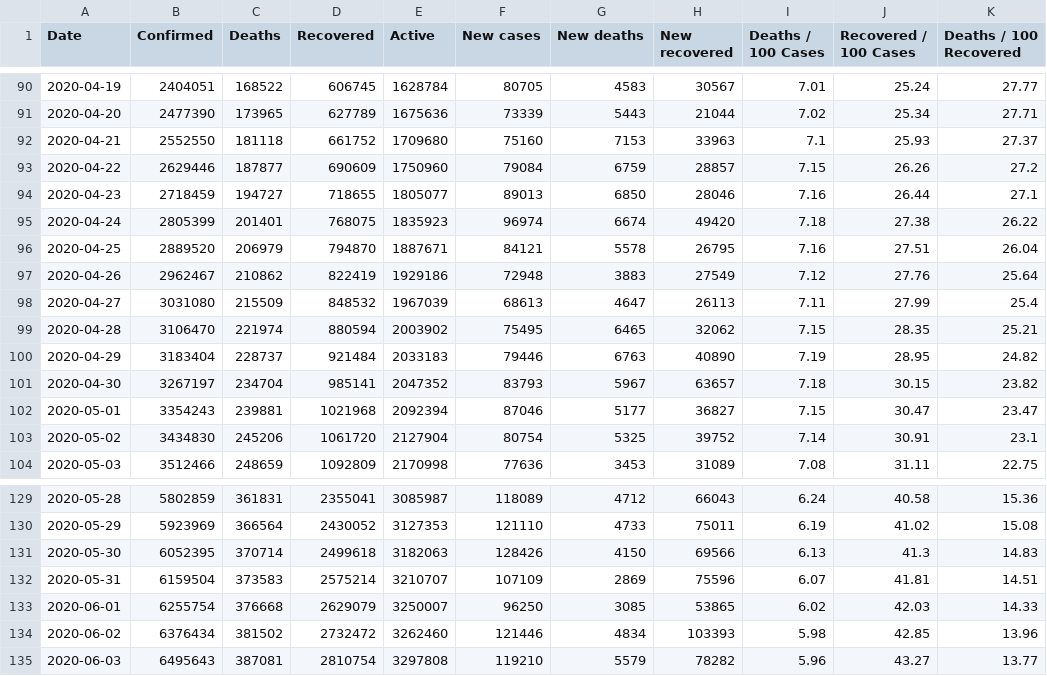
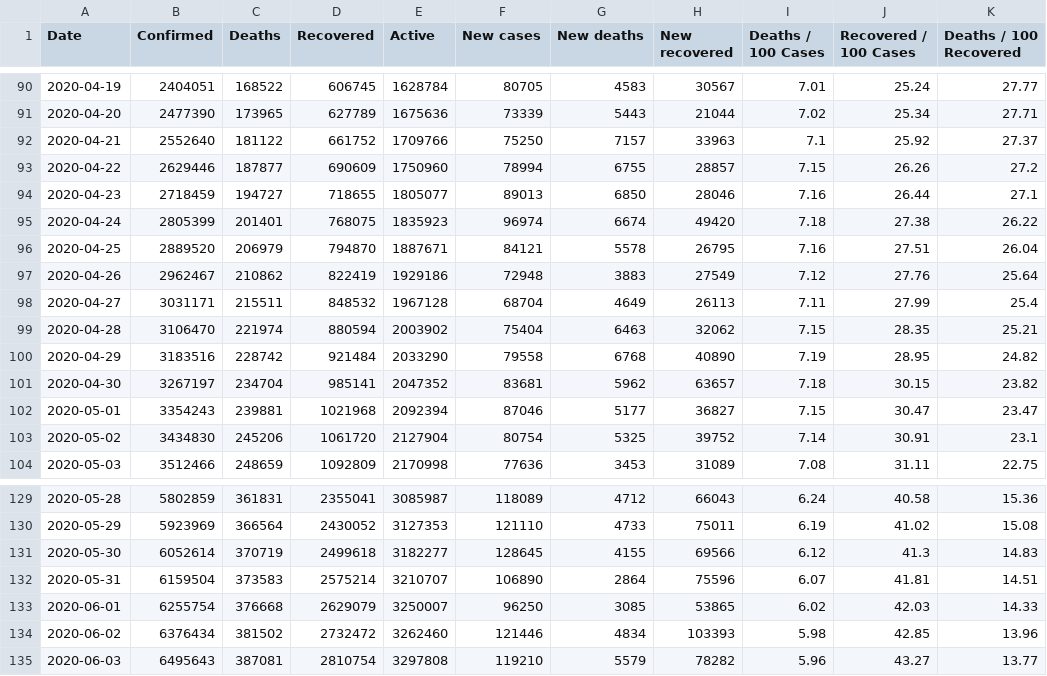
Before and after one commit to imdevskp/covid_19_jhu_data_web_scrap_and_cleaning, a CSV file: day_wise.csv, drawn as a sheet; only a part is shown, gaps mark what is left out; the diff covers the shown part only; the diff names each change by its address in the sheet, - before the commit and + after, or states it on an @@ line.

```diff
--- a/day_wise.csv
+++ b/day_wise.csv
-B92 (Confirmed): 2552550
+B92 (Confirmed): 2552640
-C92 (Deaths): 181118
+C92 (Deaths): 181122
-E92 (Active): 1709680
+E92 (Active): 1709766
-F92 (New cases): 75160
+F92 (New cases): 75250
-G92 (New deaths): 7153
+G92 (New deaths): 7157
-J92 (Recovered / 100 Cases): 25.93
+J92 (Recovered / 100 Cases): 25.92
-F93 (New cases): 79084
+F93 (New cases): 78994
-G93 (New deaths): 6759
+G93 (New deaths): 6755
-B98 (Confirmed): 3031080
+B98 (Confirmed): 3031171
-C98 (Deaths): 215509
+C98 (Deaths): 215511
-E98 (Active): 1967039
+E98 (Active): 1967128
-F98 (New cases): 68613
+F98 (New cases): 68704
-G98 (New deaths): 4647
+G98 (New deaths): 4649
-F99 (New cases): 75495
+F99 (New cases): 75404
-G99 (New deaths): 6465
+G99 (New deaths): 6463
-B100 (Confirmed): 3183404
+B100 (Confirmed): 3183516
-C100 (Deaths): 228737
+C100 (Deaths): 228742
-E100 (Active): 2033183
+E100 (Active): 2033290
-F100 (New cases): 79446
+F100 (New cases): 79558
-G100 (New deaths): 6763
+G100 (New deaths): 6768
-F101 (New cases): 83793
+F101 (New cases): 83681
-G101 (New deaths): 5967
+G101 (New deaths): 5962
-B131 (Confirmed): 6052395
+B131 (Confirmed): 6052614
-C131 (Deaths): 370714
+C131 (Deaths): 370719
-E131 (Active): 3182063
+E131 (Active): 3182277
-F131 (New cases): 128426
+F131 (New cases): 128645
-G131 (New deaths): 4150
+G131 (New deaths): 4155
-I131 (Deaths / 100 Cases): 6.13
+I131 (Deaths / 100 Cases): 6.12
-F132 (New cases): 107109
+F132 (New cases): 106890
-G132 (New deaths): 2869
+G132 (New deaths): 2864
```
Also changed, not shown: 41 edited cells elsewhere in this file, country_wise_latest.csv, worldometer_data.csv, 4 other files.
